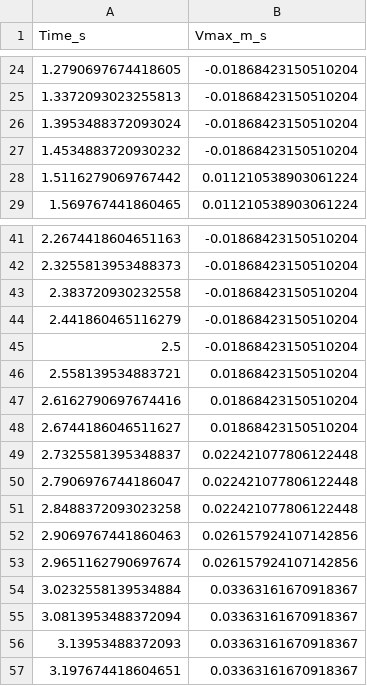
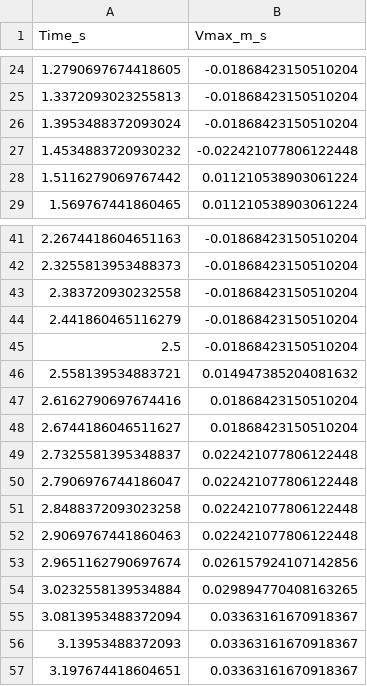
Before and after one commit to KellyLuo-O/stabilometry_project_2026, a CSV file: data/kelly/Y_vitesse.csv, drawn as a sheet; only a part is shown, gaps mark what is left out.

```diff
--- a/data/kelly/Y_vitesse.csv
+++ b/data/kelly/Y_vitesse.csv
@@ -26,3 +26,3 @@ Time_s,Vmax_m_s
 1.3953488372093024,-0.01868423150510204
-1.4534883720930232,-0.01868423150510204
+1.4534883720930232,-0.022421077806122448
 1.5116279069767442,0.011210538903061224
@@ -45,3 +45,3 @@ Time_s,Vmax_m_s
 2.5,-0.01868423150510204
-2.558139534883721,0.01868423150510204
+2.558139534883721,0.014947385204081632
 2.6162790697674416,0.01868423150510204
@@ -51,5 +51,5 @@ Time_s,Vmax_m_s
 2.8488372093023258,0.022421077806122448
-2.9069767441860463,0.026157924107142856
+2.9069767441860463,0.022421077806122448
 2.9651162790697674,0.026157924107142856
-3.0232558139534884,0.03363161670918367
+3.0232558139534884,0.029894770408163265
 3.0813953488372094,0.03363161670918367
```
Also changed, not shown: data/kelly/X_vitesse.csv, 7 other files.
